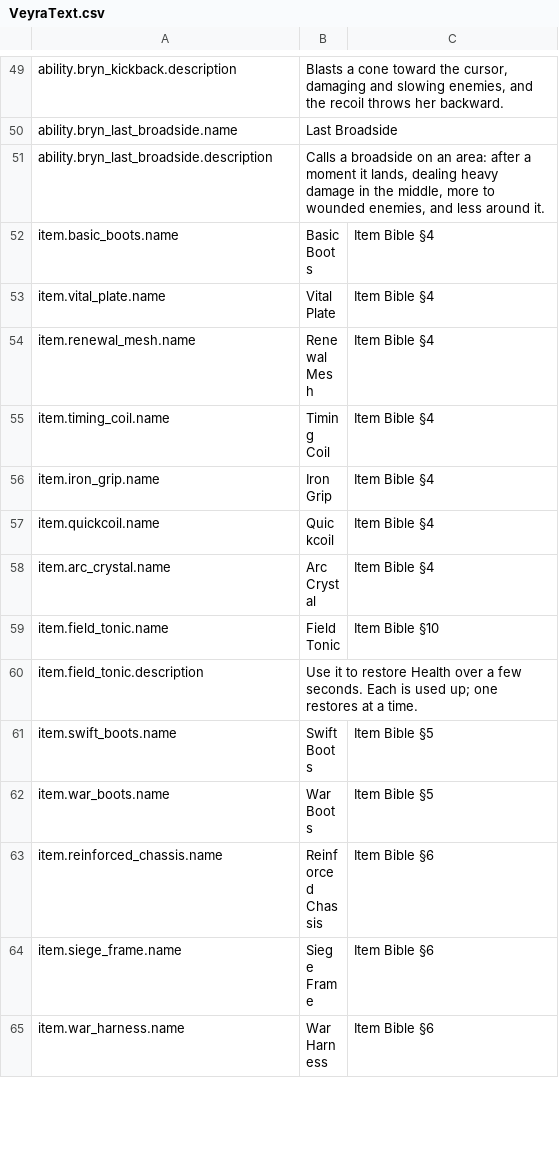
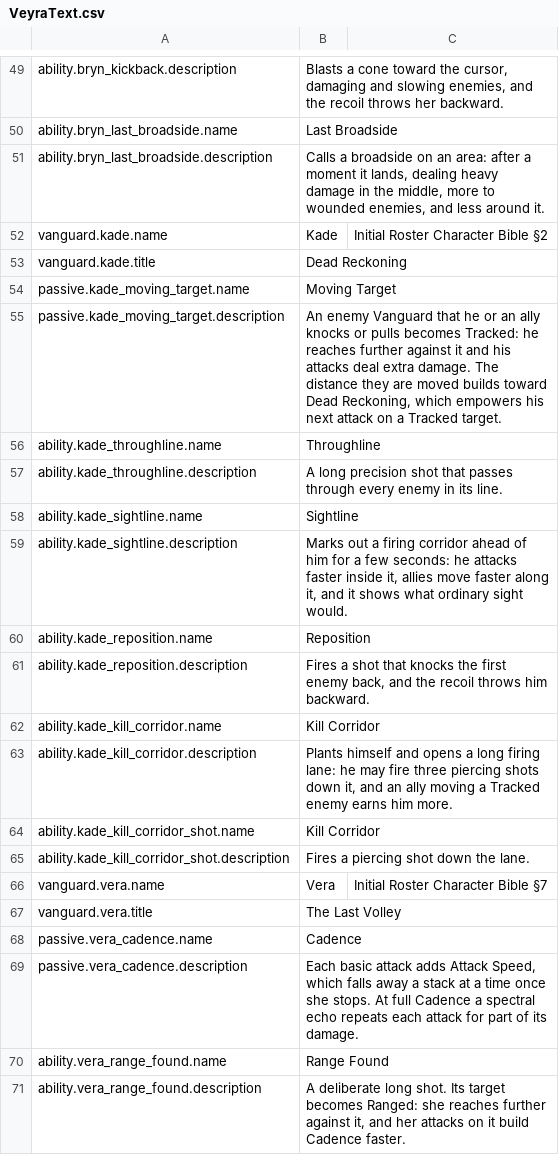
Before and after one commit to blooprocket-create/MOBAVeyra, a CSV file: Game/Text/VeyraText.csv, drawn as a sheet; only a part is shown, gaps mark what is left out; the shorter side is filled out with more unchanged rows; the diff covers the shown part only; the diff names each change by its address in the sheet, - before the commit and + after, or states it on an @@ line.

```diff
--- a/Game/Text/VeyraText.csv
+++ b/Game/Text/VeyraText.csv
+row 52: vanguard.kade.name | Kade | Initial Roster Character Bible §2
+row 53: vanguard.kade.title | Dead Reckoning
+row 54: passive.kade_moving_target.name | Moving Target
+row 55: passive.kade_moving_target.description | An enemy Vanguard that he or an ally knocks or pulls becomes Tracked: he reaches further against it and his attacks deal extra damage. The distance they are moved builds toward Dead Reckoning, which empowers his next attack on a Tracked target.
+row 56: ability.kade_throughline.name | Throughline
+row 57: ability.kade_throughline.description | A long precision shot that passes through every enemy in its line.
+row 58: ability.kade_sightline.name | Sightline
+row 59: ability.kade_sightline.description | Marks out a firing corridor ahead of him for a few seconds: he attacks faster inside it, allies move faster along it, and it shows what ordinary sight would.
+row 60: ability.kade_reposition.name | Reposition
+row 61: ability.kade_reposition.description | Fires a shot that knocks the first enemy back, and the recoil throws him backward.
+row 62: ability.kade_kill_corridor.name | Kill Corridor
+row 63: ability.kade_kill_corridor.description | Plants himself and opens a long firing lane: he may fire three piercing shots down it, and an ally moving a Tracked enemy earns him more.
+row 64: ability.kade_kill_corridor_shot.name | Kill Corridor
+row 65: ability.kade_kill_corridor_shot.description | Fires a piercing shot down the lane.
+row 66: vanguard.vera.name | Vera | Initial Roster Character Bible §7
+row 67: vanguard.vera.title | The Last Volley
+row 68: passive.vera_cadence.name | Cadence
+row 69: passive.vera_cadence.description | Each basic attack adds Attack Speed, which falls away a stack at a time once she stops. At full Cadence a spectral echo repeats each attack for part of its damage.
+row 70: ability.vera_range_found.name | Range Found
+row 71: ability.vera_range_found.description | A deliberate long shot. Its target becomes Ranged: she reaches further against it, and her attacks on it build Cadence faster.
```
Also changed, not shown: 20 added rows elsewhere in this file, 19 other files.
